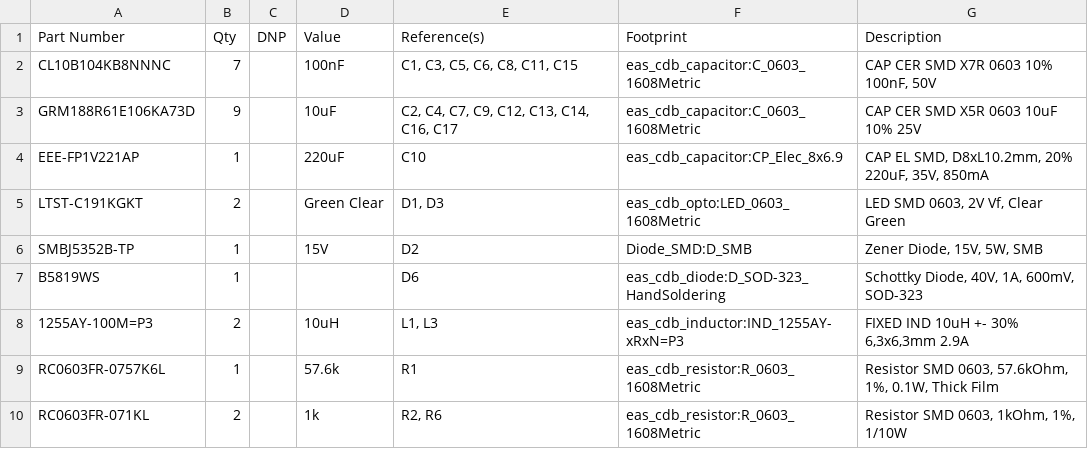
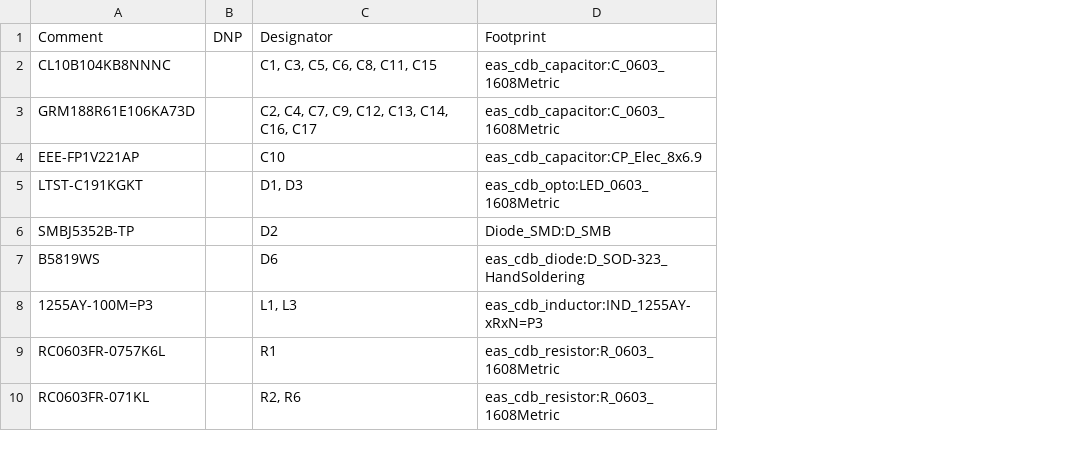
Before and after one commit to sideprojectslab/DC-64, a CSV file: dc-64d/hardware/bom.csv, drawn as a sheet; only a part is shown; removed rows and columns are numbered as before the commit, all else as after; the diff names each change by its address in the sheet, - before the commit and + after, or states it on an @@ line.

```diff
--- a/dc-64d/hardware/bom.csv
+++ b/dc-64d/hardware/bom.csv
-column B, rows 1-10: Qty | 7 | 9 | 1 | 2 | 1 | 1 | 2 | 1 | 2
-column D, rows 1-10: Value | 100nF | 10uF | 220uF | Green Clear | 15V |  | 10uH | 57.6k | 1k
-column G, rows 1-10: Description | CAP CER SMD X7R 0603 10% 100nF, 50V | CAP CER SMD X5R 0603 10uF 10% 25V | CAP EL SMD, D8xL10.2mm, 20% 220uF, 35V, 850mA | LED SMD 0603, 2V Vf, Clear Green | Zener Diode, 15V, 5W, SMB | Schottky Diode, 40V, 1A, 600mV, SOD-323 | FIXED IND 10uH +- 30% 6,3x6,3mm 2.9A | Resistor SMD 0603, 57.6kOhm, 1%, 0.1W, Thick Film | Resistor SMD 0603, 1kOhm, 1%, 1/10W
-A1: Part Number
+A1: Comment
-C1: Reference(s)
+C1: Designator
```
Also changed, not shown: 18 other files.
